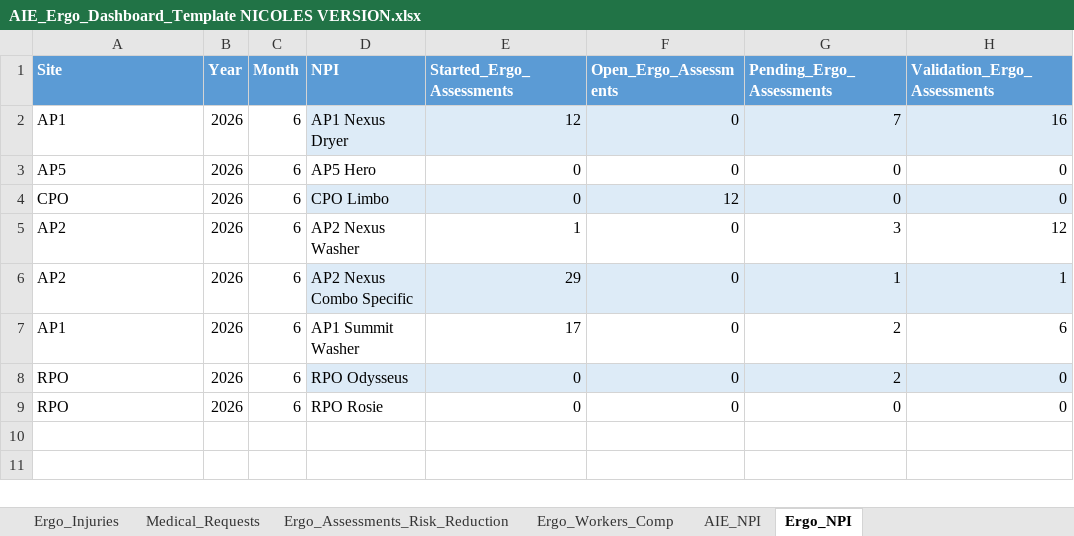
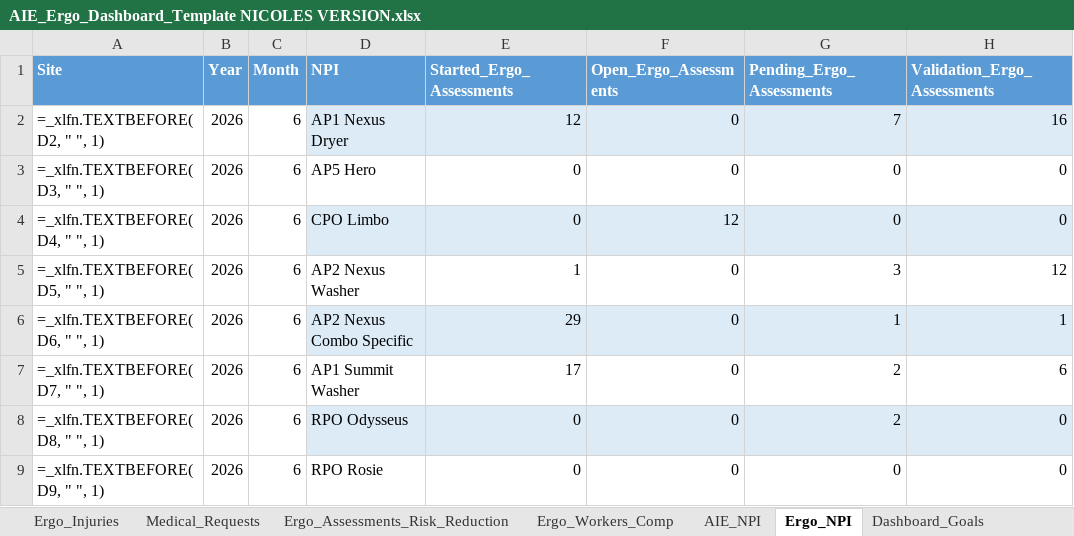
Before and after one commit to nicolervin/ALL-AIE-ERGO-METRICS, an Excel workbook: AIE_Ergo_Dashboard_Template NICOLES VERSION.xlsx, sheet Ergo_NPI, drawn as a sheet; only a part is shown; values as stored, in another font and other column widths than the file's, no borders; formulas without a stored value are shown as written; the diff names each change by its address in the sheet, - before the commit and + after, or states it on an @@ line.

Commit message:
Update production dashboard and template goals

```diff
--- a/AIE_Ergo_Dashboard_Template NICOLES VERSION.xlsx (sheet Ergo_NPI)
+++ b/AIE_Ergo_Dashboard_Template NICOLES VERSION.xlsx (sheet Ergo_NPI)
+sheet tab: Dashboard_Goals
-A2 (Site): AP1
+A2 (Site): =_xlfn.TEXTBEFORE(D2, " ", 1)
-A3 (Site): AP5
+A3 (Site): =_xlfn.TEXTBEFORE(D3, " ", 1)
-A4 (Site): CPO
+A4 (Site): =_xlfn.TEXTBEFORE(D4, " ", 1)
-A5 (Site): AP2
+A5 (Site): =_xlfn.TEXTBEFORE(D5, " ", 1)
-A6 (Site): AP2
+A6 (Site): =_xlfn.TEXTBEFORE(D6, " ", 1)
-A7 (Site): AP1
+A7 (Site): =_xlfn.TEXTBEFORE(D7, " ", 1)
-A8 (Site): RPO
+A8 (Site): =_xlfn.TEXTBEFORE(D8, " ", 1)
-A9 (Site): RPO
+A9 (Site): =_xlfn.TEXTBEFORE(D9, " ", 1)
```
Also changed, not shown: 1 other file.
